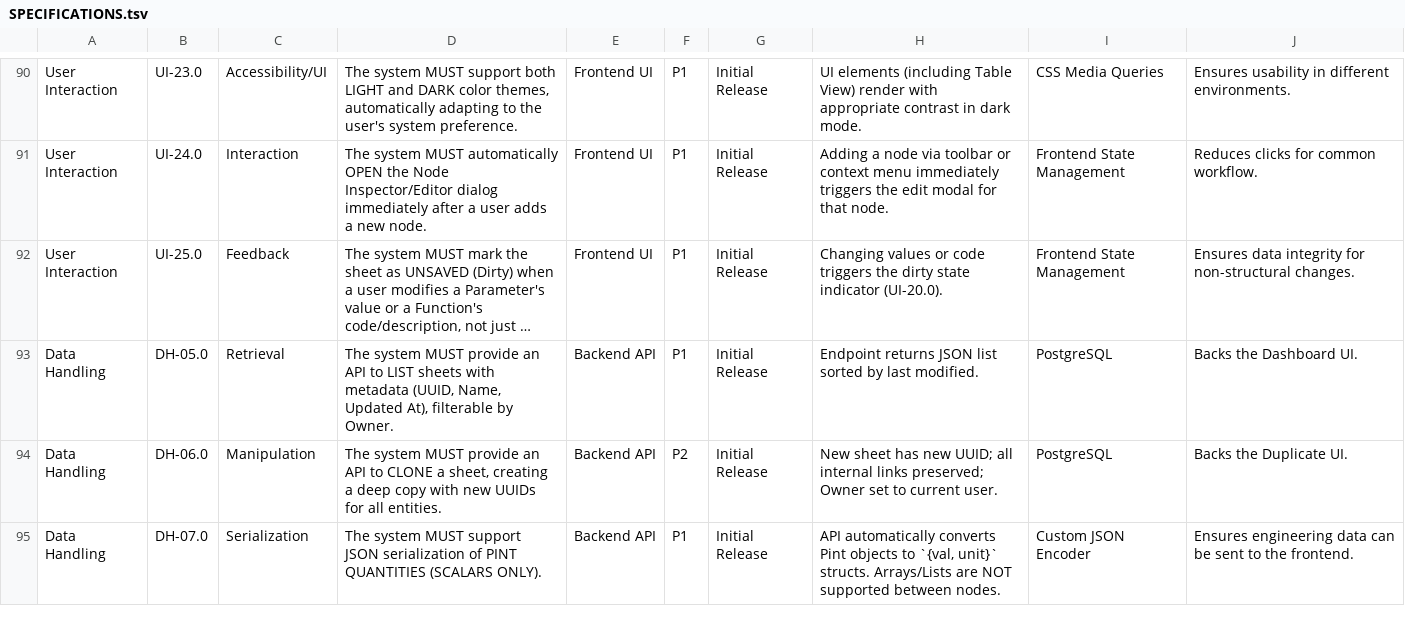
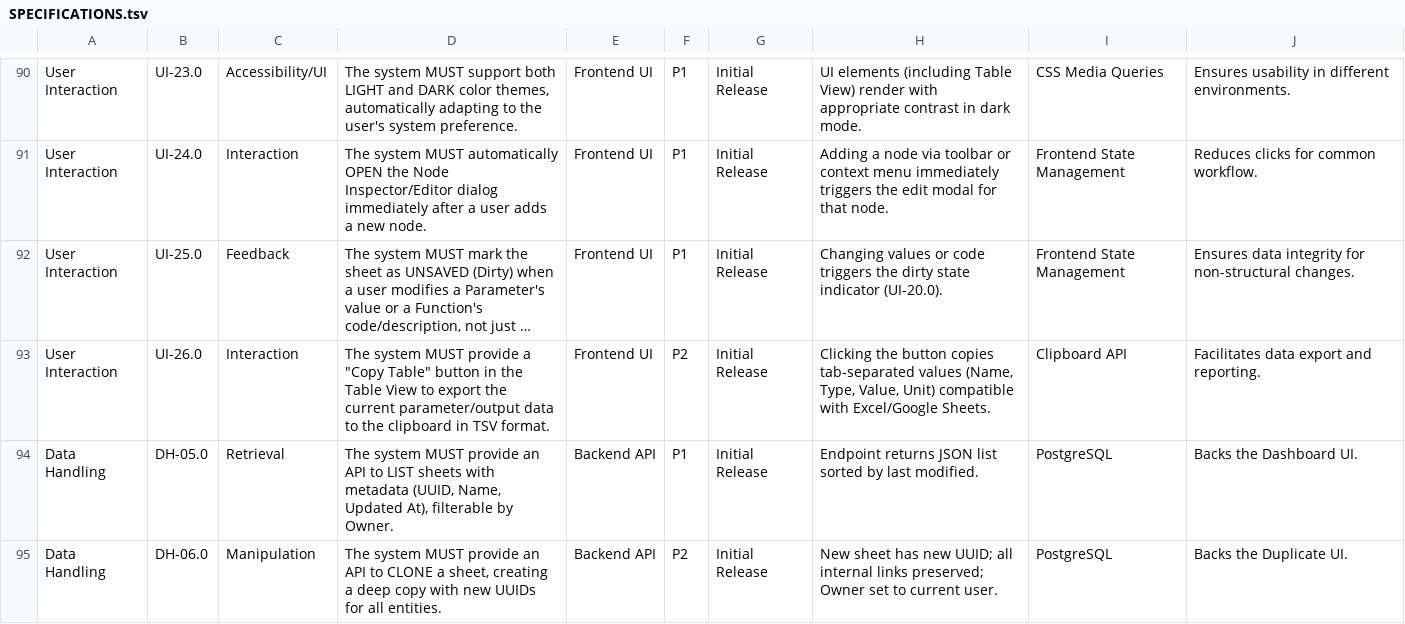
Before and after one commit to tokoro10g/parascope, a TSV file: SPECIFICATIONS.tsv, drawn as a sheet; only a part is shown, gaps mark what is left out; the shorter side is filled out with more unchanged rows; long unchanged cells end in …; the diff names each change by its address in the sheet, - before the commit and + after, or states it on an @@ line.

Commit message:
Update documentation to reflect recent UI changes (Table View, Auto-open, Unsaved state)

```diff
--- a/SPECIFICATIONS.tsv
+++ b/SPECIFICATIONS.tsv
+row 93: User Interaction | UI-26.0 | Interaction | The system MUST provide a "Copy Table" button in the Table View to export the current parameter/output data to the clipboard in TSV format. | Frontend UI | P2 | Initial Release | Clicking the button copies tab-separated values (Name, Type, Value, Unit) compatible with Excel/Google Sheets. | Clipboard API | Facilitates data export and reporting.
```
Also changed, not shown: 2 other files.
